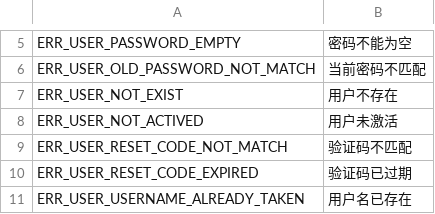
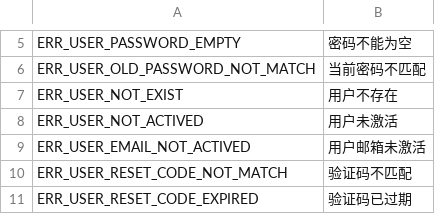
Before and after one commit to chenyongze/phalcon, a CSV file: languages/zh_CN.csv, drawn as a sheet; only a part is shown, gaps mark what is left out; the shorter side is filled out with more unchanged rows.

Commit message:
add error trans

```diff
--- a/languages/zh_CN.csv
+++ b/languages/zh_CN.csv
@@ -8,2 +8,3 @@ ERR_USER_NOT_EXIST,用户不存在
 ERR_USER_NOT_ACTIVED,用户未激活
+ERR_USER_EMAIL_NOT_ACTIVED,用户邮箱未激活
 ERR_USER_RESET_CODE_NOT_MATCH,验证码不匹配
```
